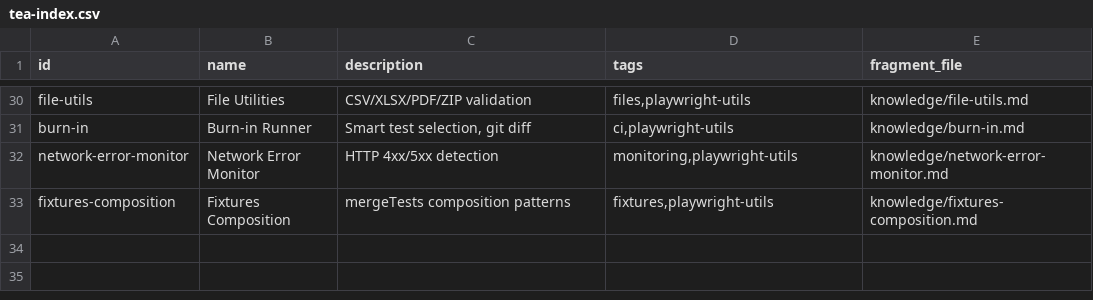
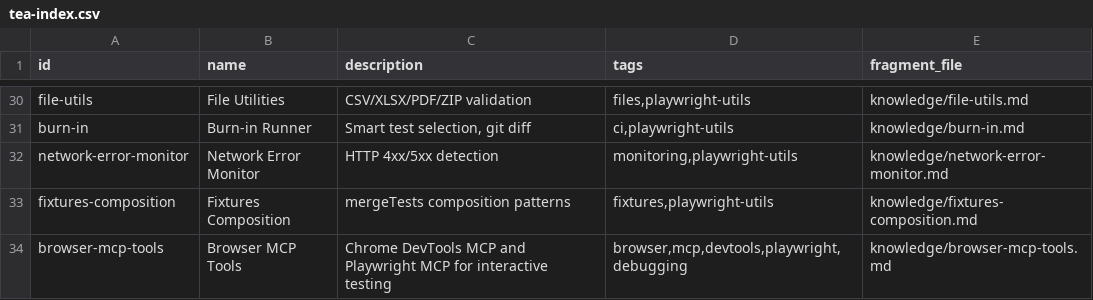
Before and after one commit to slavochek2/claritypledge, a CSV file: .bmad/bmm/testarch/tea-index.csv, drawn as a sheet; only a part is shown, gaps mark what is left out; the diff names each change by its address in the sheet, - before the commit and + after, or states it on an @@ line.

```diff
--- a/.bmad/bmm/testarch/tea-index.csv
+++ b/.bmad/bmm/testarch/tea-index.csv
+row 34: browser-mcp-tools | Browser MCP Tools | Chrome DevTools MCP and Playwright MCP for interactive testing | browser,mcp,devtools,playwright,debugging | knowledge/browser-mcp-tools.md
```
Also changed, not shown: 20 other files.
